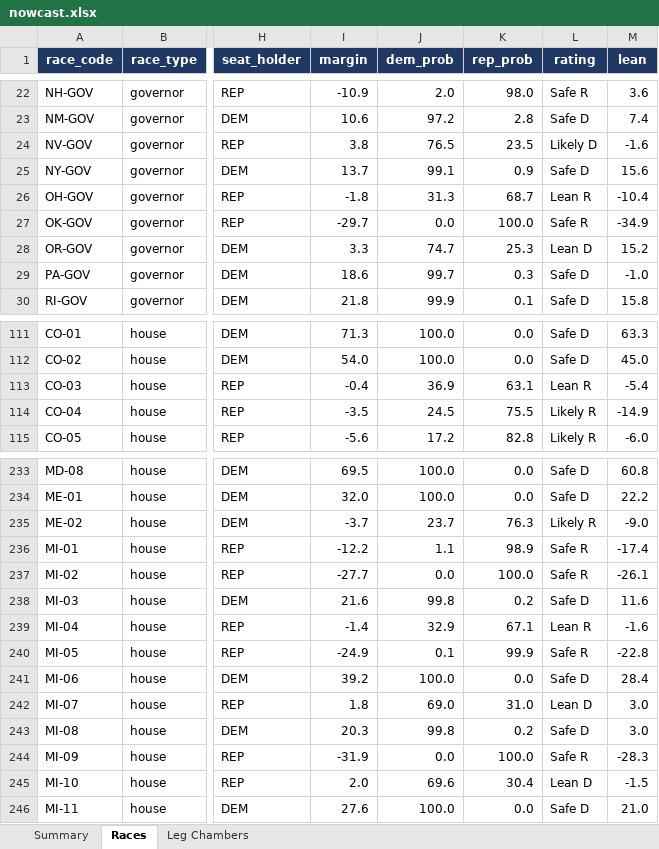
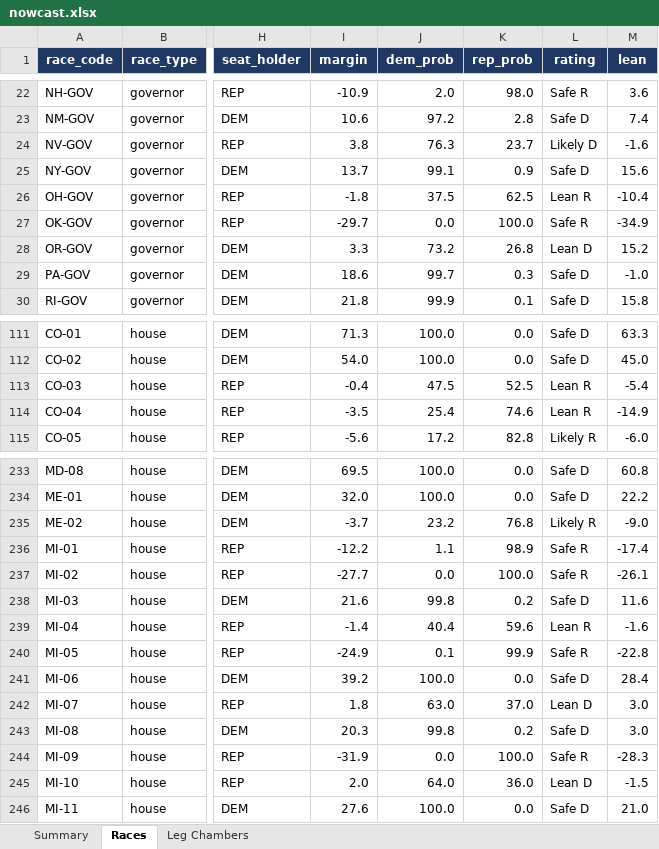
Before and after one commit to ElectIndex/26_us_forecast_data, an Excel workbook: output/nowcast.xlsx, sheet Races, drawn as a sheet; only a part is shown, gaps mark what is left out; values as stored, in another font and other column widths than the file's, no borders; the diff covers the shown part only; the diff names each change by its address in the sheet, - before the commit and + after, or states it on an @@ line.

```diff
--- a/output/nowcast.xlsx (sheet Races)
+++ b/output/nowcast.xlsx (sheet Races)
-J24 (dem_prob): 76.5
+J24 (dem_prob): 76.3
-K24 (rep_prob): 23.5
+K24 (rep_prob): 23.7
-J26 (dem_prob): 31.3
+J26 (dem_prob): 37.5
-K26 (rep_prob): 68.7
+K26 (rep_prob): 62.5
-J28 (dem_prob): 74.7
+J28 (dem_prob): 73.2
-K28 (rep_prob): 25.3
+K28 (rep_prob): 26.8
-J113 (dem_prob): 36.9
+J113 (dem_prob): 47.5
-K113 (rep_prob): 63.1
+K113 (rep_prob): 52.5
-J114 (dem_prob): 24.5
+J114 (dem_prob): 25.4
-K114 (rep_prob): 75.5
+K114 (rep_prob): 74.6
-L114 (rating): Likely R
+L114 (rating): Lean R
-J235 (dem_prob): 23.7
+J235 (dem_prob): 23.2
-K235 (rep_prob): 76.3
+K235 (rep_prob): 76.8
-J239 (dem_prob): 32.9
+J239 (dem_prob): 40.4
-K239 (rep_prob): 67.1
+K239 (rep_prob): 59.6
-J242 (dem_prob): 69.0
+J242 (dem_prob): 63.0
-K242 (rep_prob): 31.0
+K242 (rep_prob): 37.0
-J245 (dem_prob): 69.6
+J245 (dem_prob): 64.0
-K245 (rep_prob): 30.4
+K245 (rep_prob): 36.0
```
Also changed, not shown: 75 edited cells elsewhere in this sheet, sheet Summary, 28 other files.
